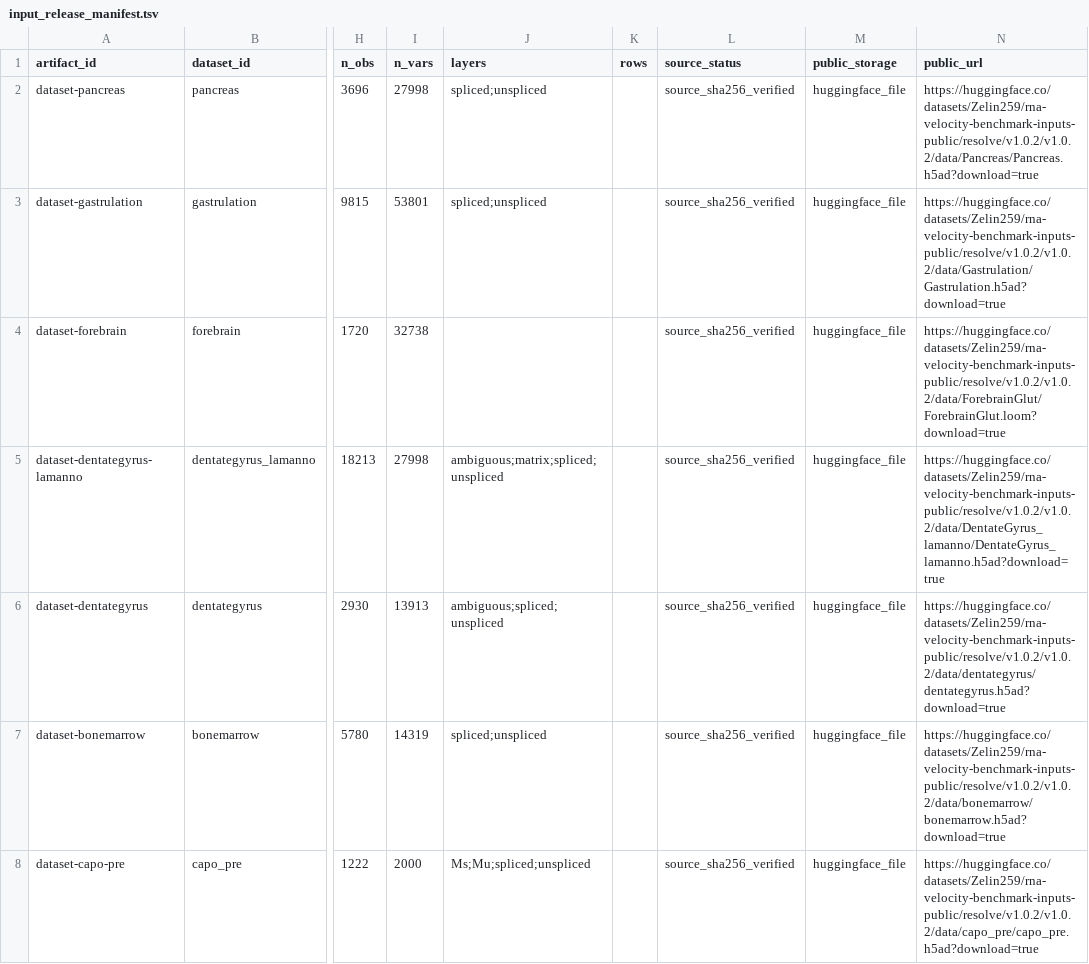
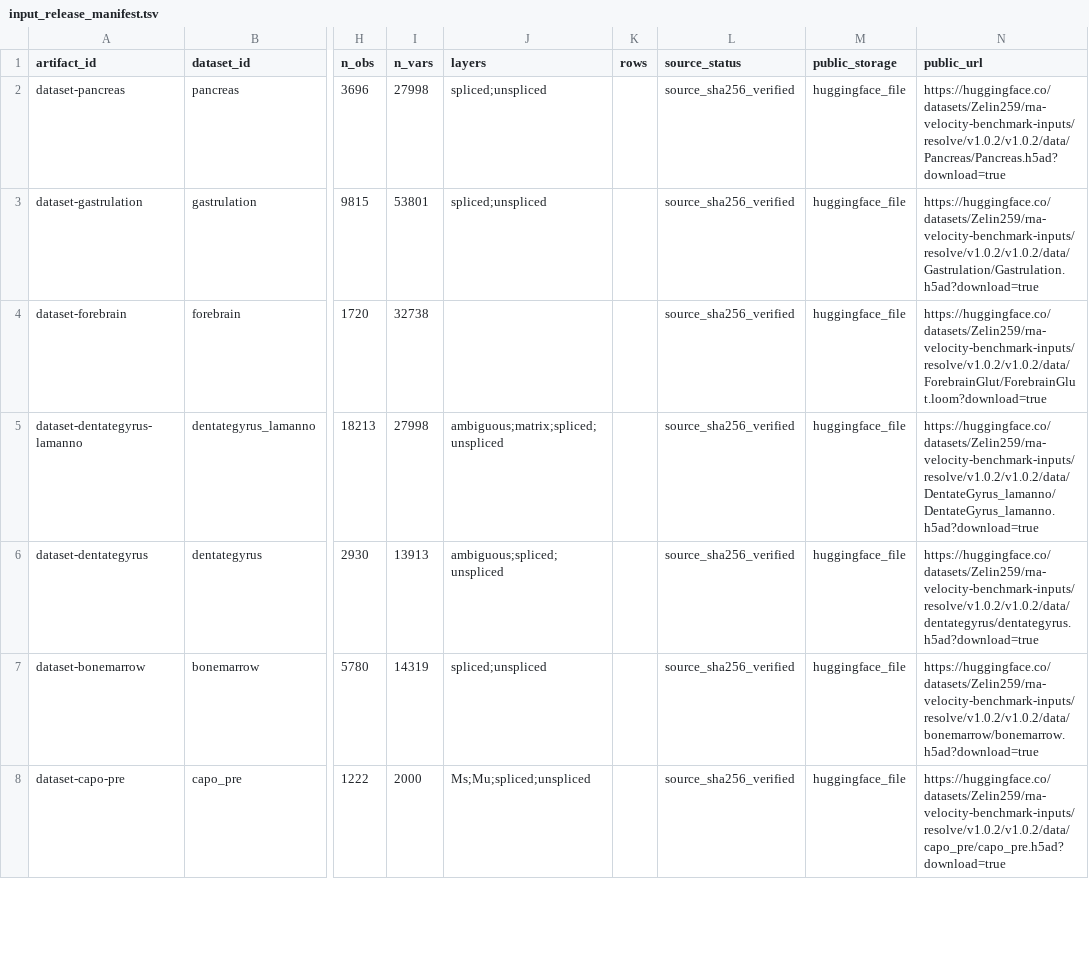
Before and after one commit to Tomorin259/benchmark_repository, a TSV file: data/input_release_manifest.tsv, drawn as a sheet; only a part is shown, gaps mark what is left out; the diff covers the shown part only; the diff names each change by its address in the sheet, - before the commit and + after, or states it on an @@ line.

```diff
--- a/data/input_release_manifest.tsv
+++ b/data/input_release_manifest.tsv
-N2 (public_url): https://huggingface.co/datasets/Zelin259/rna-velocity-benchmark-inputs-public/resolve/v1.0.2/v1.0.2/data/Pancreas/Pancreas.h5ad?download=true
+N2 (public_url): https://huggingface.co/datasets/Zelin259/rna-velocity-benchmark-inputs/resolve/v1.0.2/v1.0.2/data/Pancreas/Pancreas.h5ad?download=true
-N3 (public_url): https://huggingface.co/datasets/Zelin259/rna-velocity-benchmark-inputs-public/resolve/v1.0.2/v1.0.2/data/Gastrulation/Gastrulation.h5ad?download=true
+N3 (public_url): https://huggingface.co/datasets/Zelin259/rna-velocity-benchmark-inputs/resolve/v1.0.2/v1.0.2/data/Gastrulation/Gastrulation.h5ad?download=true
-N4 (public_url): https://huggingface.co/datasets/Zelin259/rna-velocity-benchmark-inputs-public/resolve/v1.0.2/v1.0.2/data/ForebrainGlut/ForebrainGlut.loom?download=true
+N4 (public_url): https://huggingface.co/datasets/Zelin259/rna-velocity-benchmark-inputs/resolve/v1.0.2/v1.0.2/data/ForebrainGlut/ForebrainGlut.loom?download=true
-N5 (public_url): https://huggingface.co/datasets/Zelin259/rna-velocity-benchmark-inputs-public/resolve/v1.0.2/v1.0.2/data/DentateGyrus_lamanno/DentateGyrus_lamanno.h5ad?download=true
+N5 (public_url): https://huggingface.co/datasets/Zelin259/rna-velocity-benchmark-inputs/resolve/v1.0.2/v1.0.2/data/DentateGyrus_lamanno/DentateGyrus_lamanno.h5ad?download=true
-N6 (public_url): https://huggingface.co/datasets/Zelin259/rna-velocity-benchmark-inputs-public/resolve/v1.0.2/v1.0.2/data/dentategyrus/dentategyrus.h5ad?download=true
+N6 (public_url): https://huggingface.co/datasets/Zelin259/rna-velocity-benchmark-inputs/resolve/v1.0.2/v1.0.2/data/dentategyrus/dentategyrus.h5ad?download=true
-N7 (public_url): https://huggingface.co/datasets/Zelin259/rna-velocity-benchmark-inputs-public/resolve/v1.0.2/v1.0.2/data/bonemarrow/bonemarrow.h5ad?download=true
+N7 (public_url): https://huggingface.co/datasets/Zelin259/rna-velocity-benchmark-inputs/resolve/v1.0.2/v1.0.2/data/bonemarrow/bonemarrow.h5ad?download=true
-N8 (public_url): https://huggingface.co/datasets/Zelin259/rna-velocity-benchmark-inputs-public/resolve/v1.0.2/v1.0.2/data/capo_pre/capo_pre.h5ad?download=true
+N8 (public_url): https://huggingface.co/datasets/Zelin259/rna-velocity-benchmark-inputs/resolve/v1.0.2/v1.0.2/data/capo_pre/capo_pre.h5ad?download=true
```
Also changed, not shown: 18 edited cells elsewhere in this file, artifacts.tsv, data/input_file_manifest.tsv, 3 other files.
